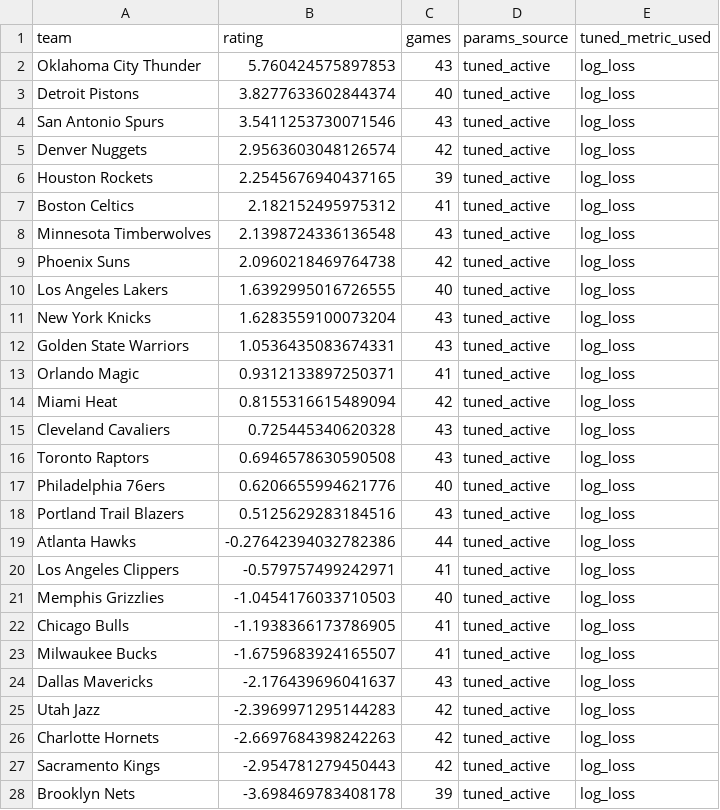
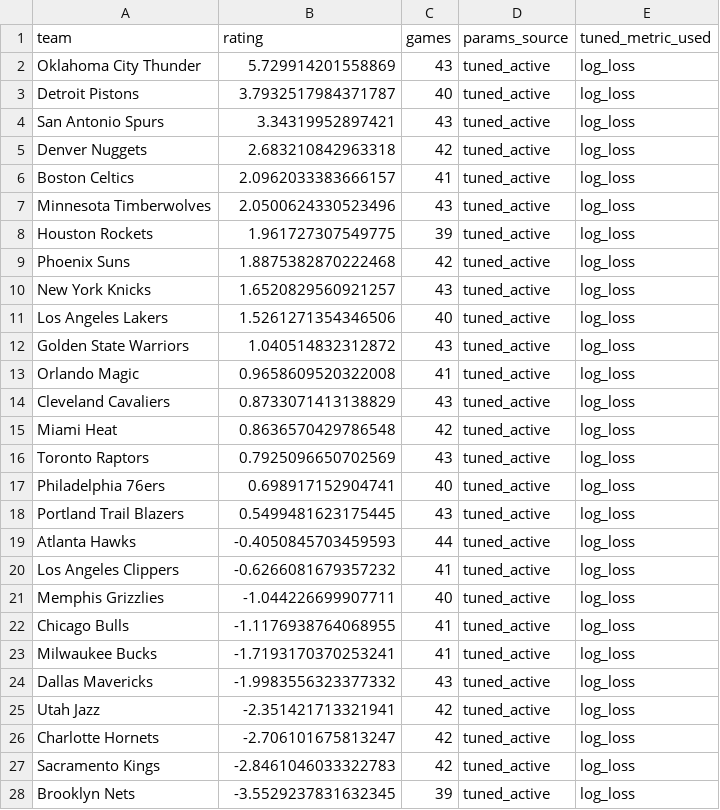
Before and after one commit to prairiepilotfpv/sports-power-ratings, a CSV file: data/processed/nba/2025-26/bt_rankings.csv, drawn as a sheet; only a part is shown; the diff covers the shown part only.

```diff
--- a/data/processed/nba/2025-26/bt_rankings.csv
+++ b/data/processed/nba/2025-26/bt_rankings.csv
@@ -1,28 +1,28 @@
 team,rating,games,params_source,tuned_metric_used
-Oklahoma City Thunder,5.760424575897853,43,tuned_active,log_loss
-Detroit Pistons,3.8277633602844374,40,tuned_active,log_loss
-San Antonio Spurs,3.5411253730071546,43,tuned_active,log_loss
-Denver Nuggets,2.9563603048126574,42,tuned_active,log_loss
-Houston Rockets,2.2545676940437165,39,tuned_active,log_loss
-Boston Celtics,2.182152495975312,41,tuned_active,log_loss
-Minnesota Timberwolves,2.1398724336136548,43,tuned_active,log_loss
-Phoenix Suns,2.0960218469764738,42,tuned_active,log_loss
-Los Angeles Lakers,1.6392995016726555,40,tuned_active,log_loss
-New York Knicks,1.6283559100073204,43,tuned_active,log_loss
-Golden State Warriors,1.0536435083674331,43,tuned_active,log_loss
-Orlando Magic,0.9312133897250371,41,tuned_active,log_loss
-Miami Heat,0.8155316615489094,42,tuned_active,log_loss
-Cleveland Cavaliers,0.725445340620328,43,tuned_active,log_loss
-Toronto Raptors,0.6946578630590508,43,tuned_active,log_loss
-Philadelphia 76ers,0.6206655994621776,40,tuned_active,log_loss
-Portland Trail Blazers,0.5125629283184516,43,tuned_active,log_loss
-Atlanta Hawks,-0.27642394032782386,44,tuned_active,log_loss
-Los Angeles Clippers,-0.579757499242971,41,tuned_active,log_loss
-Memphis Grizzlies,-1.0454176033710503,40,tuned_active,log_loss
-Chicago Bulls,-1.1938366173786905,41,tuned_active,log_loss
-Milwaukee Bucks,-1.6759683924165507,41,tuned_active,log_loss
-Dallas Mavericks,-2.176439696041637,43,tuned_active,log_loss
-Utah Jazz,-2.3969971295144283,42,tuned_active,log_loss
-Charlotte Hornets,-2.6697684398242263,42,tuned_active,log_loss
-Sacramento Kings,-2.954781279450443,42,tuned_active,log_loss
-Brooklyn Nets,-3.698469783408178,39,tuned_active,log_loss
+Oklahoma City Thunder,5.729914201558869,43,tuned_active,log_loss
+Detroit Pistons,3.7932517984371787,40,tuned_active,log_loss
+San Antonio Spurs,3.34319952897421,43,tuned_active,log_loss
+Denver Nuggets,2.683210842963318,42,tuned_active,log_loss
+Boston Celtics,2.0962033383666157,41,tuned_active,log_loss
+Minnesota Timberwolves,2.0500624330523496,43,tuned_active,log_loss
+Houston Rockets,1.961727307549775,39,tuned_active,log_loss
+Phoenix Suns,1.8875382870222468,42,tuned_active,log_loss
+New York Knicks,1.6520829560921257,43,tuned_active,log_loss
+Los Angeles Lakers,1.5261271354346506,40,tuned_active,log_loss
+Golden State Warriors,1.040514832312872,43,tuned_active,log_loss
+Orlando Magic,0.9658609520322008,41,tuned_active,log_loss
+Cleveland Cavaliers,0.8733071413138829,43,tuned_active,log_loss
+Miami Heat,0.8636570429786548,42,tuned_active,log_loss
+Toronto Raptors,0.7925096650702569,43,tuned_active,log_loss
+Philadelphia 76ers,0.698917152904741,40,tuned_active,log_loss
+Portland Trail Blazers,0.5499481623175445,43,tuned_active,log_loss
+Atlanta Hawks,-0.4050845703459593,44,tuned_active,log_loss
+Los Angeles Clippers,-0.6266081679357232,41,tuned_active,log_loss
+Memphis Grizzlies,-1.044226699907711,40,tuned_active,log_loss
+Chicago Bulls,-1.1176938764068955,41,tuned_active,log_loss
+Milwaukee Bucks,-1.7193170370253241,41,tuned_active,log_loss
+Dallas Mavericks,-1.9983556323377332,43,tuned_active,log_loss
+Utah Jazz,-2.351421713321941,42,tuned_active,log_loss
+Charlotte Hornets,-2.706101675813247,42,tuned_active,log_loss
+Sacramento Kings,-2.8461046033322783,42,tuned_active,log_loss
+Brooklyn Nets,-3.5529237831632345,39,tuned_active,log_loss
```
Also changed, not shown: 1 added row, 1 removed row and 2 edited cells elsewhere in this file, data/processed/nba/2025-26/elo_rankings.csv, 9 other files.
